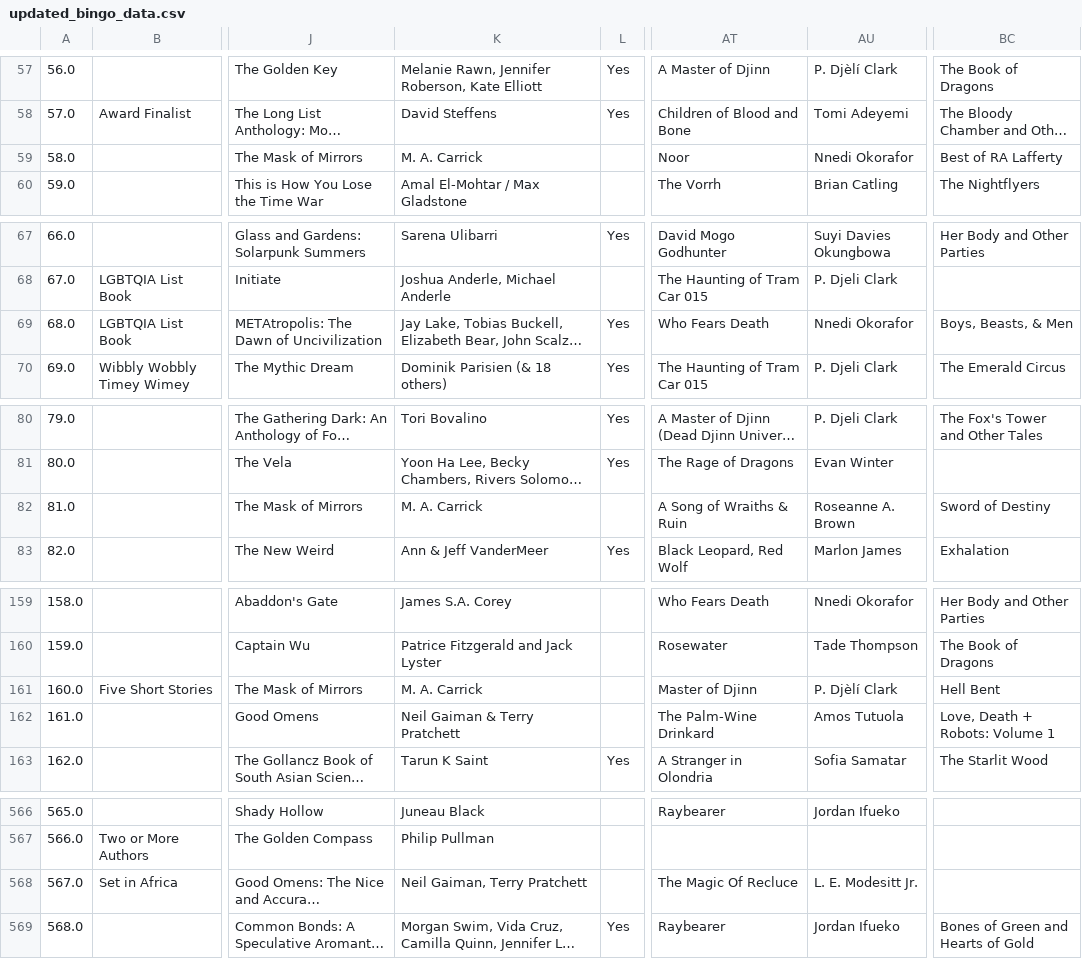
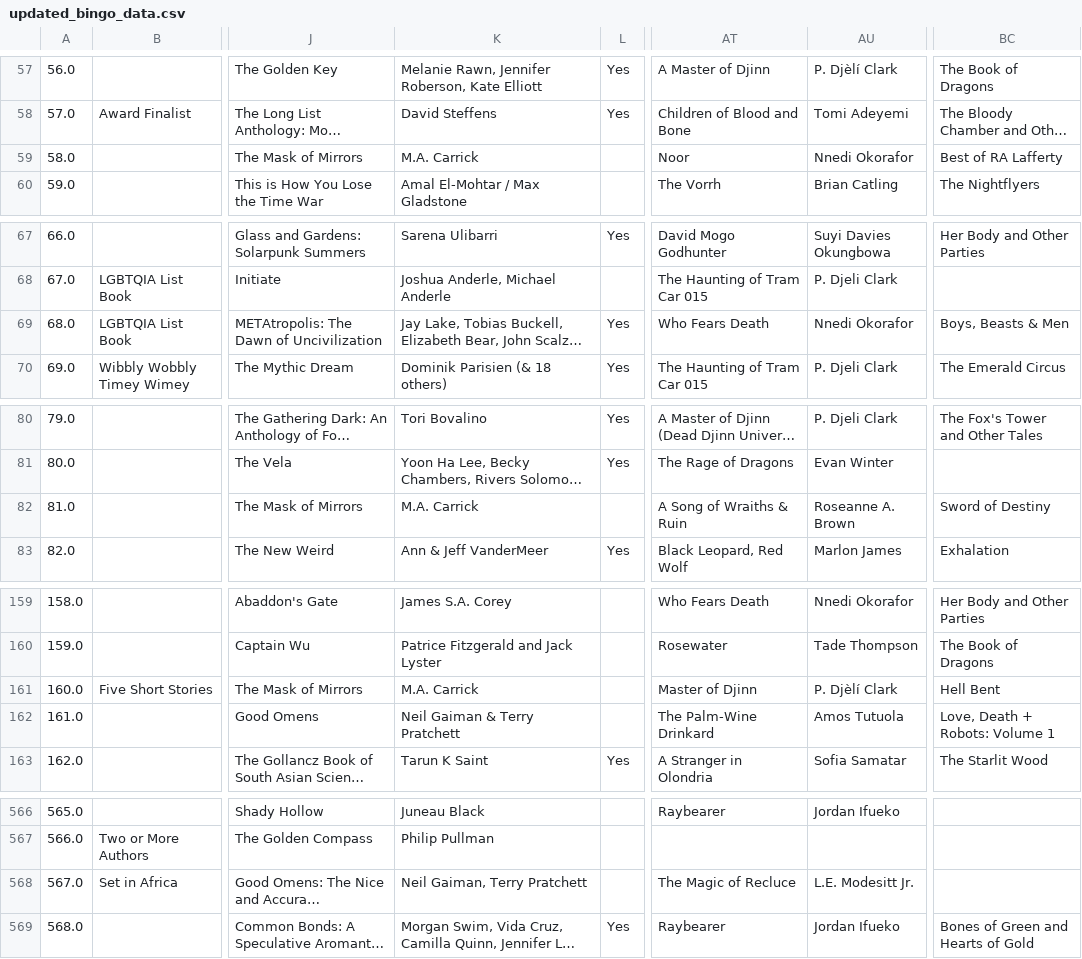
Before and after one commit to smartflutist661/rfantasy-bingo-stats, a CSV file: process_data/data/bingo_2022/updated_bingo_data.csv, drawn as a sheet; only a part is shown, gaps mark what is left out; long unchanged cells end in …; the diff covers the shown part only; the diff names each change by its address in the sheet, - before the commit and + after, or states it on an @@ line.

```diff
--- a/process_data/data/bingo_2022/updated_bingo_data.csv
+++ b/process_data/data/bingo_2022/updated_bingo_data.csv
-K59: M. A. Carrick
+K59: M.A. Carrick
-BC69: Boys, Beasts, & Men
+BC69: Boys, Beasts & Men
-K82: M. A. Carrick
+K82: M.A. Carrick
-K161: M. A. Carrick
+K161: M.A. Carrick
-AT568: The Magic Of Recluce
+AT568: The Magic of Recluce
-AU568: L. E. Modesitt Jr.
+AU568: L.E. Modesitt Jr.
```
Also changed, not shown: 32 edited cells elsewhere in this file, 6 other files.
